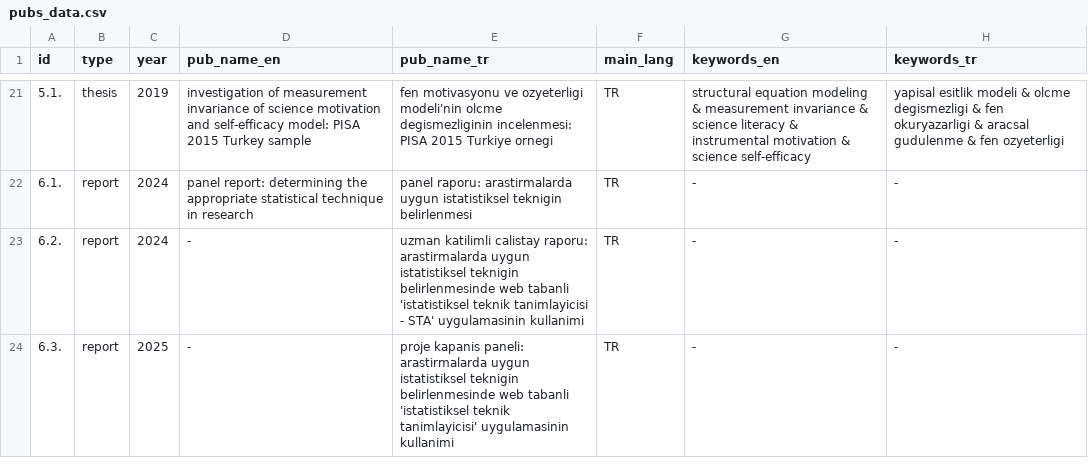
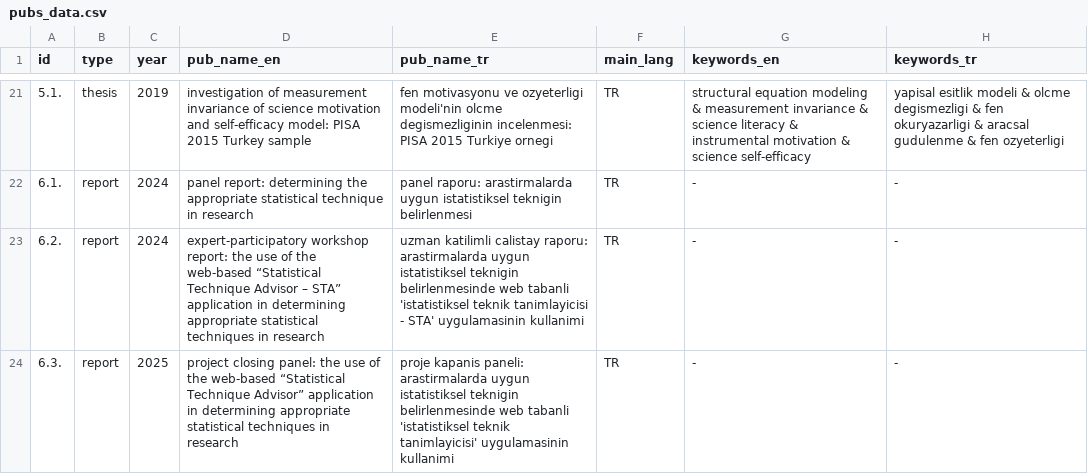
Before and after one commit to gungorMetehan/publications, a CSV file: pubs_data.csv, drawn as a sheet; only a part is shown, gaps mark what is left out.

Commit message:
Update pubs_data.csv

```diff
--- a/pubs_data.csv
+++ b/pubs_data.csv
@@ -22,3 +22,3 @@ id,type,year,pub_name_en,pub_name_tr,main_lang,keywords_en,keywords_tr
 6.1.,report,2024,panel report: determining the appropriate statistical technique in research,panel raporu: arastirmalarda uygun istatistiksel teknigin belirlenmesi,TR,-,-
-6.2.,report,2024,-,uzman katilimli calistay raporu: arastirmalarda uygun istatistiksel teknigin belirlenmesinde web tabanli 'istatistiksel teknik tanimlayicisi - STA' uygulamasinin kullanimi,TR,-,-
-6.3.,report,2025,-,proje kapanis paneli: arastirmalarda uygun istatistiksel teknigin belirlenmesinde web tabanli 'istatistiksel teknik tanimlayicisi' uygulamasinin kullanimi,TR,-,-
+6.2.,report,2024,expert-participatory workshop report: the use of the web-based “Statistical Technique Advisor – STA” application in determining appropriate statistical techniques in research,uzman katilimli calistay raporu: arastirmalarda uygun istatistiksel teknigin belirlenmesinde web tabanli 'istatistiksel teknik tanimlayicisi - STA' uygulamasinin kullanimi,TR,-,-
+6.3.,report,2025,project closing panel: the use of the web-based “Statistical Technique Advisor” application in determining appropriate statistical techniques in research,proje kapanis paneli: arastirmalarda uygun istatistiksel teknigin belirlenmesinde web tabanli 'istatistiksel teknik tanimlayicisi' uygulamasinin kullanimi,TR,-,-
```
